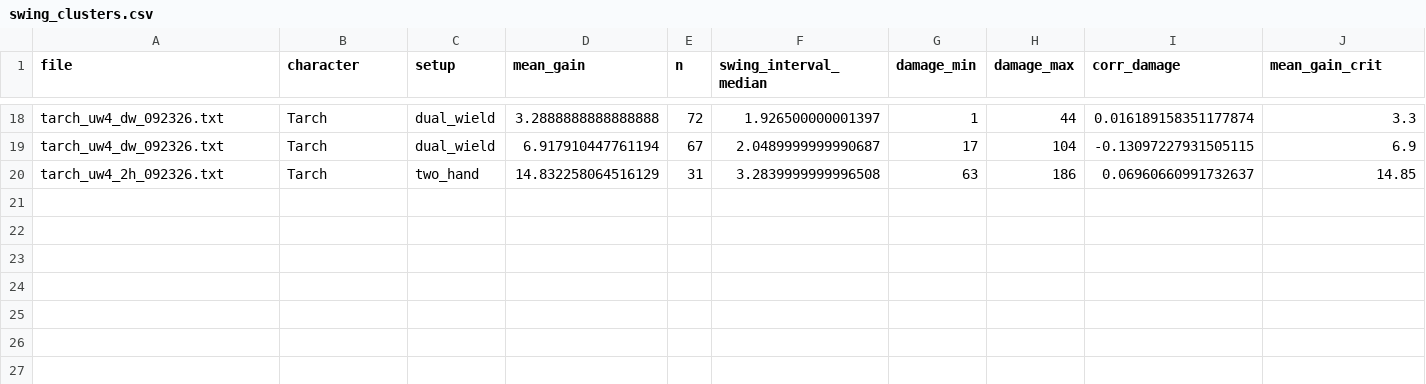
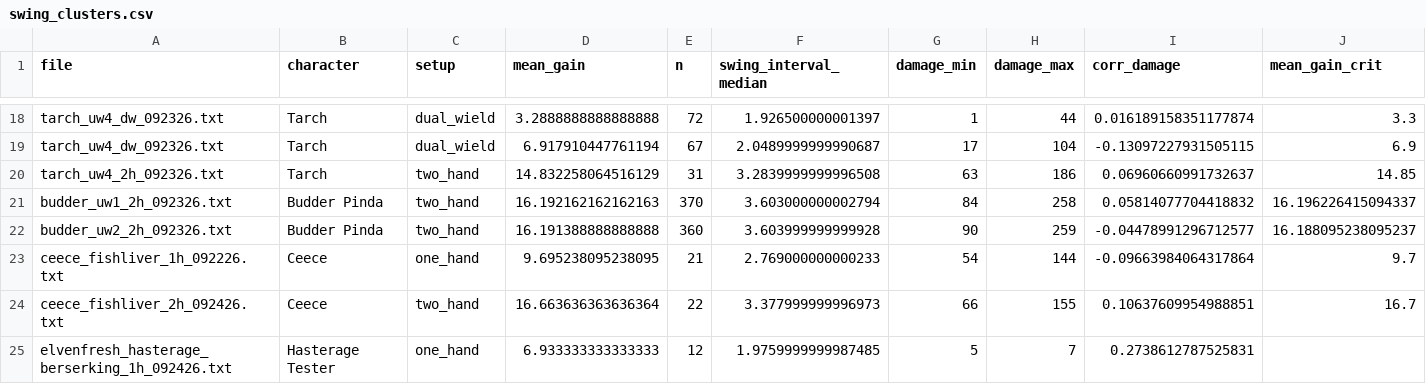
Before and after one commit to ppach/marrow.github.io, a CSV file: eternal/data/derived/swing_clusters.csv, drawn as a sheet; only a part is shown, gaps mark what is left out; rows hold the shown columns only; the diff names each change by its address in the sheet, - before the commit and + after, or states it on an @@ line.

Commit message:
Add haste logs: a hasted swing gives full rage, plus Budder and Ceece logs

```diff
--- a/eternal/data/derived/swing_clusters.csv
+++ b/eternal/data/derived/swing_clusters.csv
+row 21: budder_uw1_2h_092326.txt | Budder Pinda | two_hand | 16.192162162162163 | 370 | 3.603000000002794 | 84 | 258 | 0.05814077704418832 | 16.196226415094337
+row 22: budder_uw2_2h_092326.txt | Budder Pinda | two_hand | 16.191388888888888 | 360 | 3.603999999999928 | 90 | 259 | -0.04478991296712577 | 16.188095238095237
+row 23: ceece_fishliver_1h_092226.txt | Ceece | one_hand | 9.695238095238095 | 21 | 2.769000000000233 | 54 | 144 | -0.09663984064317864 | 9.7
+row 24: ceece_fishliver_2h_092426.txt | Ceece | two_hand | 16.663636363636364 | 22 | 3.377999999996973 | 66 | 155 | 0.10637609954988851 | 16.7
+row 25: elvenfresh_hasterage_berserking_1h_092426.txt | Hasterage Tester | one_hand | 6.933333333333333 | 12 | 1.9759999999987485 | 5 | 7 | 0.2738612787525831
```
Also changed, not shown: eternal/data/derived/energize.csv, eternal/data/derived/misses.csv, 26 other files.
